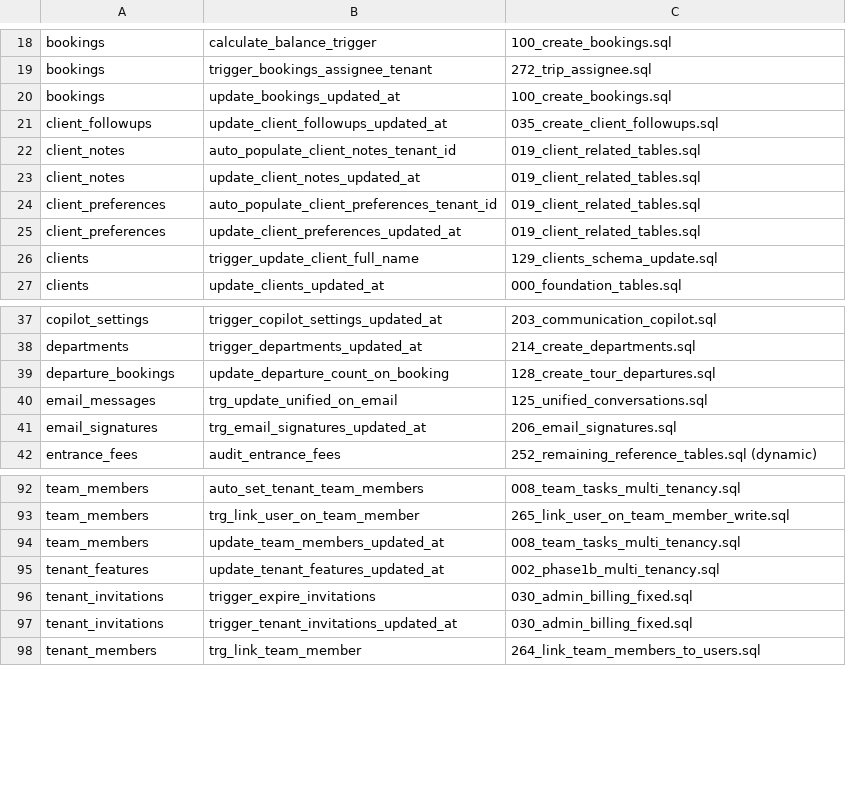
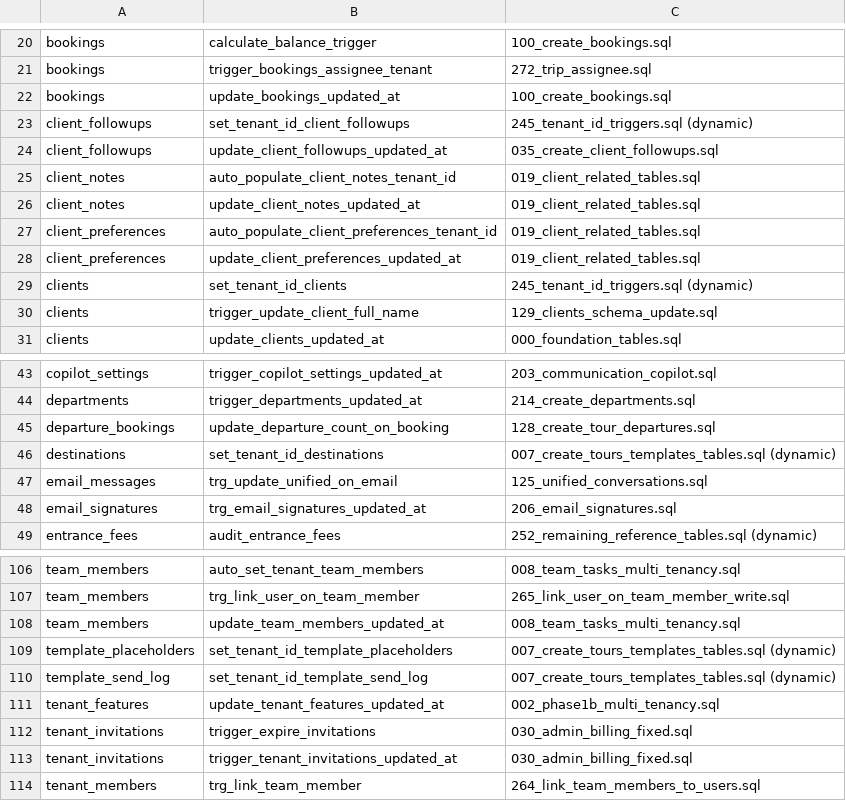
Before and after one commit to desertcanvasart-dotcom/autoura-saas, a TSV file: scripts/sql-checks/expected-triggers.tsv, drawn as a sheet; only a part is shown, gaps mark what is left out; the diff covers the shown part only; the diff names each change by its address in the sheet, - before the commit and + after, or states it on an @@ line.

```diff
--- a/scripts/sql-checks/expected-triggers.tsv
+++ b/scripts/sql-checks/expected-triggers.tsv
+row 23: client_followups | set_tenant_id_client_followups | 245_tenant_id_triggers.sql (dynamic)
+row 29: clients | set_tenant_id_clients | 245_tenant_id_triggers.sql (dynamic)
+row 46: destinations | set_tenant_id_destinations | 007_create_tours_templates_tables.sql (dynamic)
+row 109: template_placeholders | set_tenant_id_template_placeholders | 007_create_tours_templates_tables.sql (dynamic)
+row 110: template_send_log | set_tenant_id_template_send_log | 007_create_tours_templates_tables.sql (dynamic)
```
Also changed, not shown: 23 added rows elsewhere in this file, 2 other files.
